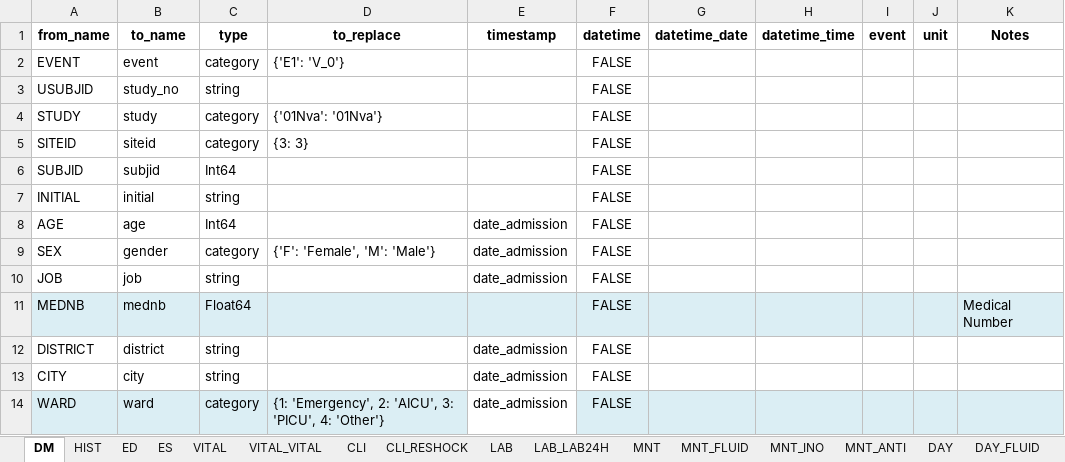
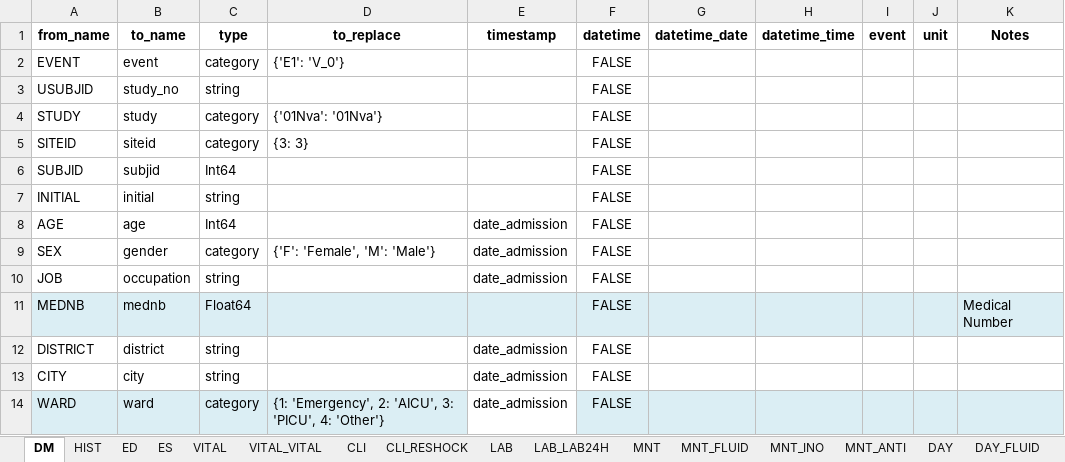
Before and after one commit to bahp/datablend, an Excel workbook: examples/oucru/oucru-01nva/resources/outputs/templates/ccfgs_01nva_data_fixed.xlsx, sheet DM, drawn as a sheet; only a part is shown; values as stored, in another font and other column widths than the file's, no borders; the diff names each change by its address in the sheet, - before the commit and + after, or states it on an @@ line.

```diff
--- a/examples/oucru/oucru-01nva/resources/outputs/templates/ccfgs_01nva_data_fixed.xlsx (sheet DM)
+++ b/examples/oucru/oucru-01nva/resources/outputs/templates/ccfgs_01nva_data_fixed.xlsx (sheet DM)
-B10 (to_name): job
+B10 (to_name): occupation
```
Also changed, not shown: sheet DAY, sheet HIST, examples/oucru/oucru-13dx/resources/outputs/templates/ccfgs_13dx_data_fixed.xlsx, examples/oucru/oucru-d001/resources/outputs/templates/ccfgs_d001_data_fixed.xlsx, 13 other files.
